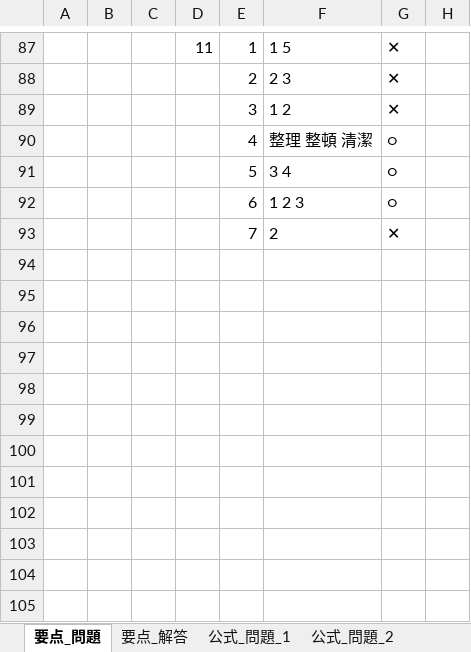
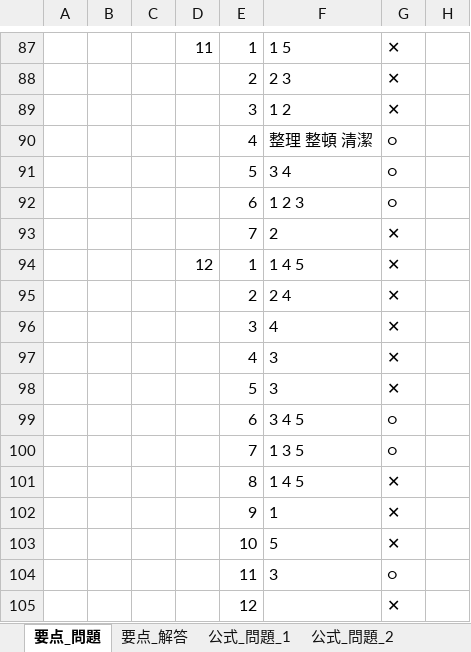
Before and after one commit to h-y-it/Document, an Excel workbook: ビジネスマネジャー検定.xlsx, sheet 要点_問題, drawn as a sheet; only a part is shown, gaps mark what is left out; values as stored, in another font and other column widths than the file's, no borders; the diff names each change by its address in the sheet, - before the commit and + after, or states it on an @@ line.

Commit message:
Add files via upload

```diff
--- a/ビジネスマネジャー検定.xlsx (sheet 要点_問題)
+++ b/ビジネスマネジャー検定.xlsx (sheet 要点_問題)
+row 94:  |  |  | 12 | 1 | 1 4 5 | ✕
+row 95:  |  |  |  | 2 | 2 4 | ✕
+row 96:  |  |  |  | 3 | 4 | ✕
+row 97:  |  |  |  | 4 | 3 | ✕
+row 98:  |  |  |  | 5 | 3 | ✕
+row 99:  |  |  |  | 6 | 3 4 5 | ○
+row 100:  |  |  |  | 7 | 1 3 5 | ○
+row 101:  |  |  |  | 8 | 1 4 5 | ✕
+row 102:  |  |  |  | 9 | 1 | ✕
+row 103:  |  |  |  | 10 | 5 | ✕
+row 104:  |  |  |  | 11 | 3 | ○
+row 105:  |  |  |  | 12 |  | ✕
```
